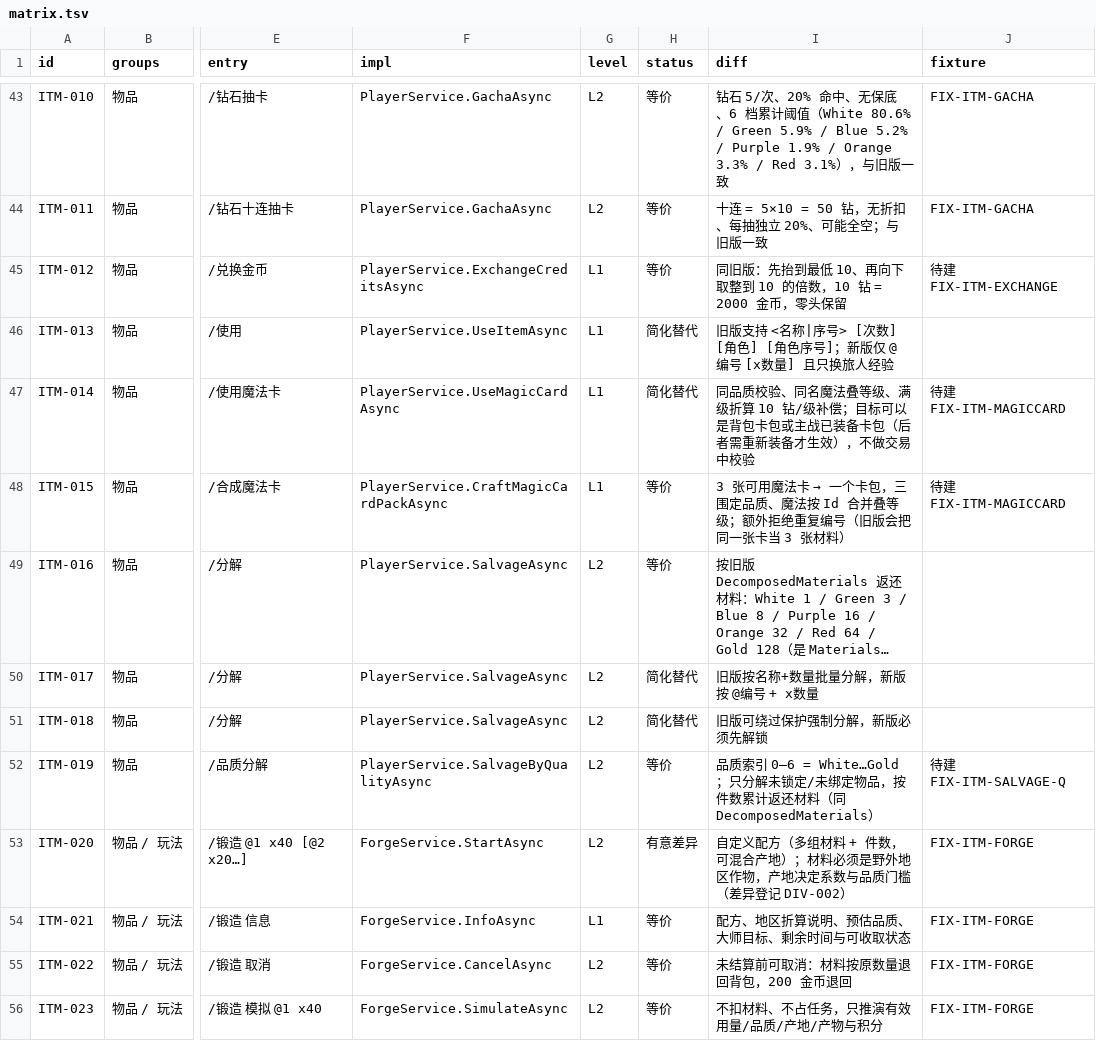
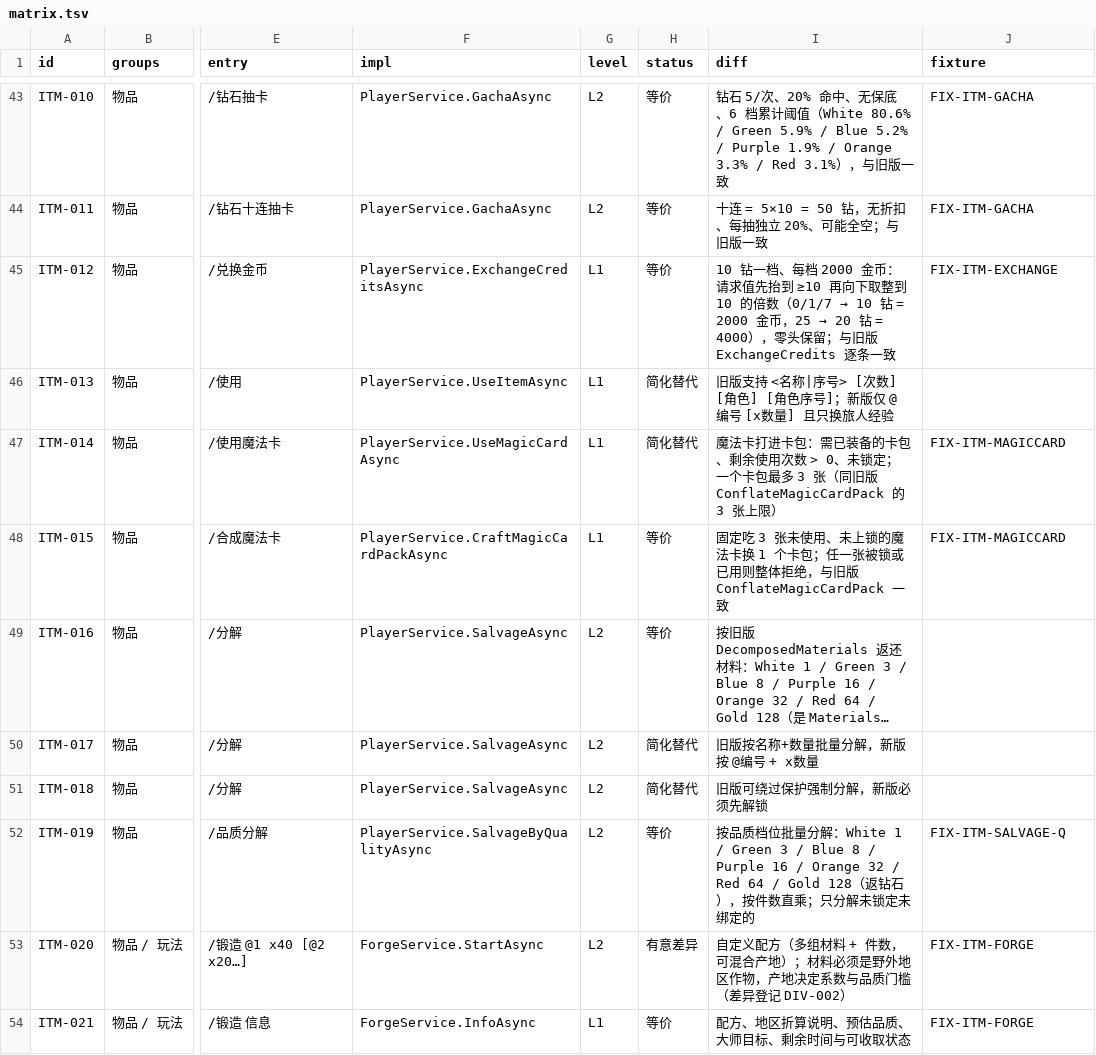
Before and after one commit to candy-cottage/oshima-bot, a TSV file: migration/matrix.tsv, drawn as a sheet; only a part is shown, gaps mark what is left out; the shorter side is filled out with more unchanged rows; long unchanged cells end in …; the diff names each change by its address in the sheet, - before the commit and + after, or states it on an @@ line.

Commit message:
test(p1): pin exchange, quality salvage and magic-card crafting to the legacy numbers
三个新的 legacy-verified 夹具 + 一个坑的记录：

- FIX-ITM-EXCHANGE（ITM-012）：reduce = max(10, 请求) 再向下取整到 10 的倍数，
  reward = reduce/10 × 2000；0/1/7 → 10 钻、25 → 20 钻，零头保留。
- FIX-ITM-SALVAGE-Q（ITM-019）：White 1 / Green 3 / Blue 8 / Purple 16 / Orange 32 /
  Red 64 / Gold 128（返钻石，按件数直乘）。
- FIX-ITM-MAGICCARD（ITM-014/015）：3 张未使用且未上锁的魔法卡换 1 个卡包，
  卡包上限同为 3，任一张被锁或已用则整体拒绝。
- GameplayRules.SalvageMaterials 的注释补上「吃品质档位 1–7，不是 QualityType 枚举值」：
  写探针时传枚举值，Green 只返 1 个（应为 3），整体错一档。

DIVERGENCES 未结项新增一条：升级/突破的属性结算走 Core 的 OnLevelUp/OnLevelBreak，
旧版是 Core 2.1（NuGet 包，无可执行源码）、新版是 Core 3；等级/经验/突破材料表已对齐，
但「同一模板在 Lv.N 的 STR/HP」这类派生值尚未对拍，需要拿旧 DLL 采样一次。

测试 343 -> 352；矩阵有夹具行 23 -> 27，待建 81 -> 77。

```diff
--- a/migration/matrix.tsv
+++ b/migration/matrix.tsv
@@ I45 (diff): 同旧版：先抬到最低 10、再向下取整到 10 的倍数，10 钻 = 2000 金币，零头保留 → 10 钻一档、每档 2000 金币：请求值先抬到 ≥10 再向下取整到 10 的倍数（0/1/7 → 10 钻 = 2000 金币，25 → 20 钻 = 4000），零头保留；与旧版 ExchangeCredits 逐条一致 @@
-J45 (fixture): 待建 FIX-ITM-EXCHANGE
+J45 (fixture): FIX-ITM-EXCHANGE
-I47 (diff): 同品质校验、同名魔法叠等级、满级折算 10 钻/级补偿；目标可以是背包卡包或主战已装备卡包（后者需重新装备才生效），不做交易中校验
+I47 (diff): 魔法卡打进卡包：需已装备的卡包、剩余使用次数 > 0、未锁定；一个卡包最多 3 张（同旧版 ConflateMagicCardPack 的 3 张上限）
-J47:J48 (fixture): 待建 FIX-ITM-MAGICCARD
+J47:J48 (fixture): FIX-ITM-MAGICCARD
@@ I48 (diff): 3 张可用魔法卡 → 一个卡包，三围定品质、魔法按 Id 合并叠等级；额外拒绝重复编号（旧版会把同一张卡当 3 张材料） → 固定吃 3 张未使用、未上锁的魔法卡换 1 个卡包；任一张被锁或已用则整体拒绝，与旧版 ConflateMagicCardPack 一致 @@
-I52 (diff): 品质索引 0–6 = White…Gold；只分解未锁定/未绑定物品，按件数累计返还材料（同 DecomposedMaterials）
+I52 (diff): 按品质档位批量分解：White 1 / Green 3 / Blue 8 / Purple 16 / Orange 32 / Red 64 / Gold 128（返钻石），按件数直乘；只分解未锁定未绑定的
-J52 (fixture): 待建 FIX-ITM-SALVAGE-Q
+J52 (fixture): FIX-ITM-SALVAGE-Q
```
Also changed, not shown: 8 other files.
